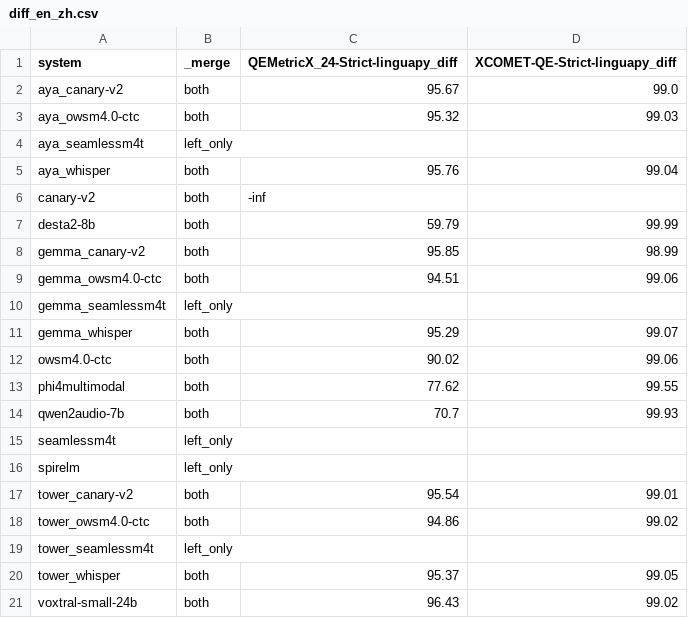
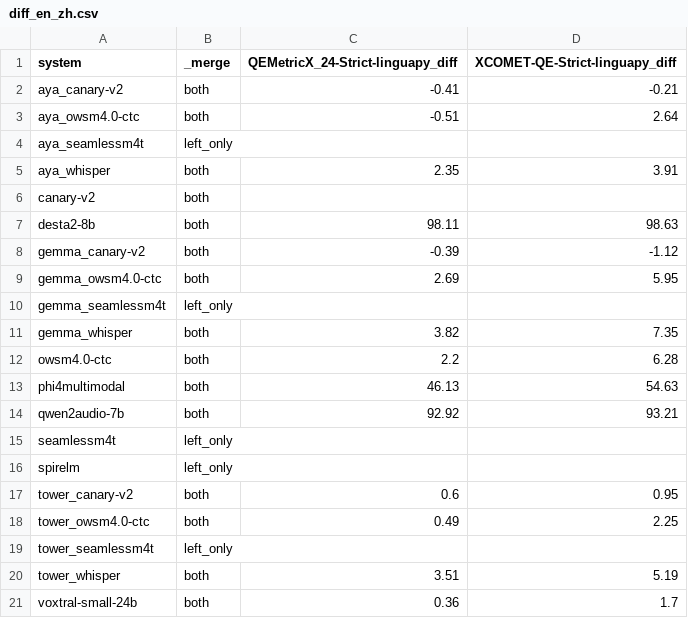
Before and after one commit to Gldkslfmsd/hearing2translate, a CSV file: analysis/acl6060-short/diff_en_zh.csv, drawn as a sheet.

```diff
--- a/analysis/acl6060-short/diff_en_zh.csv
+++ b/analysis/acl6060-short/diff_en_zh.csv
@@ -1,21 +1,21 @@
 system,_merge,QEMetricX_24-Strict-linguapy_diff,XCOMET-QE-Strict-linguapy_diff
-aya_canary-v2,both,95.67,99.0
-aya_owsm4.0-ctc,both,95.32,99.03
+aya_canary-v2,both,-0.41,-0.21
+aya_owsm4.0-ctc,both,-0.51,2.64
 aya_seamlessm4t,left_only,,
-aya_whisper,both,95.76,99.04
-canary-v2,both,-inf,
-desta2-8b,both,59.79,99.99
-gemma_canary-v2,both,95.85,98.99
-gemma_owsm4.0-ctc,both,94.51,99.06
+aya_whisper,both,2.35,3.91
+canary-v2,both,,
+desta2-8b,both,98.11,98.63
+gemma_canary-v2,both,-0.39,-1.12
+gemma_owsm4.0-ctc,both,2.69,5.95
 gemma_seamlessm4t,left_only,,
-gemma_whisper,both,95.29,99.07
-owsm4.0-ctc,both,90.02,99.06
-phi4multimodal,both,77.62,99.55
-qwen2audio-7b,both,70.7,99.93
+gemma_whisper,both,3.82,7.35
+owsm4.0-ctc,both,2.2,6.28
+phi4multimodal,both,46.13,54.63
+qwen2audio-7b,both,92.92,93.21
 seamlessm4t,left_only,,
 spirelm,left_only,,
-tower_canary-v2,both,95.54,99.01
-tower_owsm4.0-ctc,both,94.86,99.02
+tower_canary-v2,both,0.6,0.95
+tower_owsm4.0-ctc,both,0.49,2.25
 tower_seamlessm4t,left_only,,
-tower_whisper,both,95.37,99.05
-voxtral-small-24b,both,96.43,99.02
+tower_whisper,both,3.51,5.19
+voxtral-small-24b,both,0.36,1.7
```
Also changed, not shown: analysis/acl6060-long/acl6060_en_de.csv, analysis/acl6060-long/acl6060_en_fr.csv, 16 other files.
